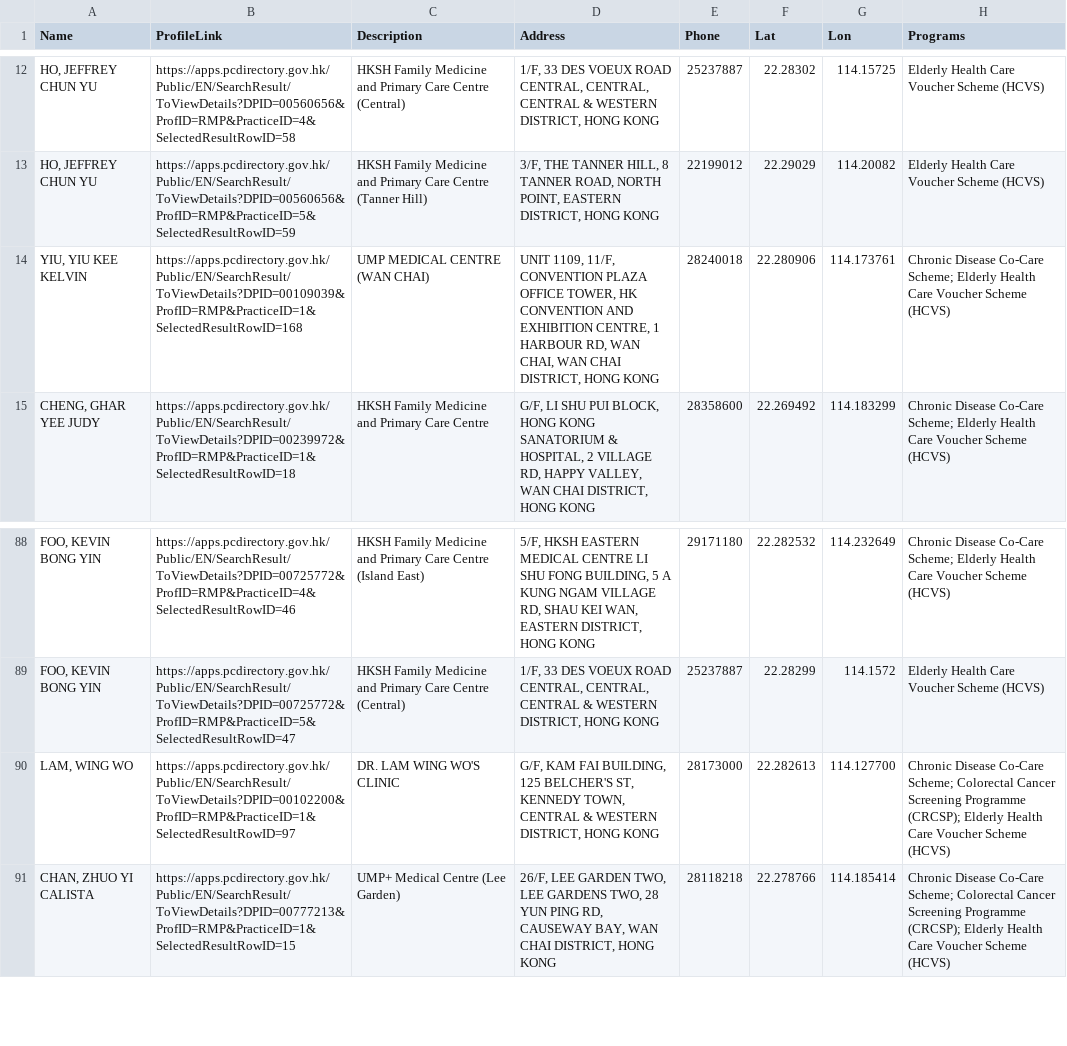
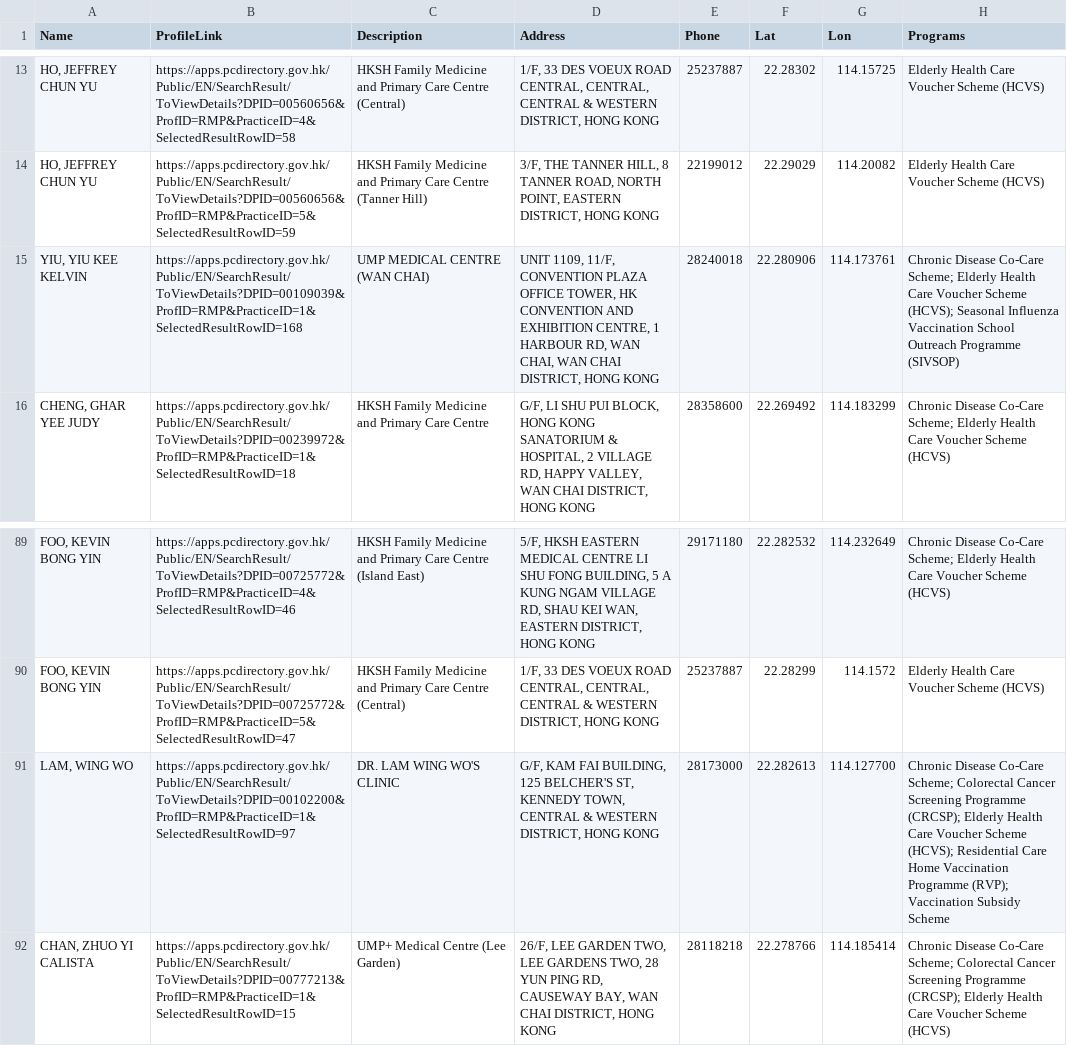
Before and after one commit to support-taipo/support-taipo.github.io, a CSV file: doctors.csv, drawn as a sheet; only a part is shown, gaps mark what is left out; the diff covers the shown part only.

```diff
--- a/doctors.csv
+++ b/doctors.csv
@@ -13,3 +14,3 @@ Name,ProfileLink,Description,Address,Phone,Lat,Lon,Programs
 "HO, JEFFREY CHUN YU",https://apps.pcdirectory.gov.hk/Public/EN/SearchResult/ToViewDetails?DPID=00560656&ProfID=RMP&PracticeID=5&SelectedResultRowID=59,HKSH Family Medicine and Primary Care Centre (Tanner Hill),"3/F, THE TANNER HILL, 8 TANNER ROAD, NORTH POINT, EASTERN DISTRICT, HONG KONG",22199012,22.29029,114.20082,Elderly Health Care Voucher Scheme (HCVS)
-"YIU, YIU KEE KELVIN",https://apps.pcdirectory.gov.hk/Public/EN/SearchResult/ToViewDetails?DPID=00109039&ProfID=RMP&PracticeID=1&SelectedResultRowID=168,UMP MEDICAL CENTRE (WAN CHAI),"UNIT 1109, 11/F, CONVENTION PLAZA OFFICE TOWER, HK CONVENTION AND EXHIBITION CENTRE, 1 HARBOUR RD, WAN CHAI, WAN CHAI DISTRICT, HONG KONG",28240018,22.280906,114.173761,Chronic Disease Co-Care Scheme; Elderly Health Care Voucher Scheme (HCVS)
+"YIU, YIU KEE KELVIN",https://apps.pcdirectory.gov.hk/Public/EN/SearchResult/ToViewDetails?DPID=00109039&ProfID=RMP&PracticeID=1&SelectedResultRowID=168,UMP MEDICAL CENTRE (WAN CHAI),"UNIT 1109, 11/F, CONVENTION PLAZA OFFICE TOWER, HK CONVENTION AND EXHIBITION CENTRE, 1 HARBOUR RD, WAN CHAI, WAN CHAI DISTRICT, HONG KONG",28240018,22.280906,114.173761,Chronic Disease Co-Care Scheme; Elderly Health Care Voucher Scheme (HCVS); Seasonal Influenza Vaccination School Outreach Programme (SIVSOP)
 "CHENG, GHAR YEE JUDY",https://apps.pcdirectory.gov.hk/Public/EN/SearchResult/ToViewDetails?DPID=00239972&ProfID=RMP&PracticeID=1&SelectedResultRowID=18,HKSH Family Medicine and Primary Care Centre,"G/F, LI SHU PUI BLOCK, HONG KONG SANATORIUM & HOSPITAL, 2 VILLAGE RD, HAPPY VALLEY, WAN CHAI DISTRICT, HONG KONG",28358600,22.269492,114.183299,Chronic Disease Co-Care Scheme; Elderly Health Care Voucher Scheme (HCVS)
@@ -89,3 +90,3 @@ Name,ProfileLink,Description,Address,Phone,Lat,Lon,Programs
 "FOO, KEVIN BONG YIN",https://apps.pcdirectory.gov.hk/Public/EN/SearchResult/ToViewDetails?DPID=00725772&ProfID=RMP&PracticeID=5&SelectedResultRowID=47,HKSH Family Medicine and Primary Care Centre (Central),"1/F, 33 DES VOEUX ROAD CENTRAL, CENTRAL, CENTRAL & WESTERN DISTRICT, HONG KONG",25237887,22.28299,114.1572,Elderly Health Care Voucher Scheme (HCVS)
-"LAM, WING WO",https://apps.pcdirectory.gov.hk/Public/EN/SearchResult/ToViewDetails?DPID=00102200&ProfID=RMP&PracticeID=1&SelectedResultRowID=97,DR. LAM WING WO'S CLINIC,"G/F, KAM FAI BUILDING, 125 BELCHER'S ST, KENNEDY TOWN, CENTRAL & WESTERN DISTRICT, HONG KONG",28173000,22.282613,114.127700,Chronic Disease Co-Care Scheme; Colorectal Cancer Screening Programme (CRCSP); Elderly Health Care Voucher Scheme (HCVS)
+"LAM, WING WO",https://apps.pcdirectory.gov.hk/Public/EN/SearchResult/ToViewDetails?DPID=00102200&ProfID=RMP&PracticeID=1&SelectedResultRowID=97,DR. LAM WING WO'S CLINIC,"G/F, KAM FAI BUILDING, 125 BELCHER'S ST, KENNEDY TOWN, CENTRAL & WESTERN DISTRICT, HONG KONG",28173000,22.282613,114.127700,Chronic Disease Co-Care Scheme; Colorectal Cancer Screening Programme (CRCSP); Elderly Health Care Voucher Scheme (HCVS); Residential Care Home Vaccination Programme (RVP); Vaccination Subsidy Scheme
 "CHAN, ZHUO YI CALISTA",https://apps.pcdirectory.gov.hk/Public/EN/SearchResult/ToViewDetails?DPID=00777213&ProfID=RMP&PracticeID=1&SelectedResultRowID=15,UMP+ Medical Centre (Lee Garden),"26/F, LEE GARDEN TWO, LEE GARDENS TWO, 28 YUN PING RD, CAUSEWAY BAY, WAN CHAI DISTRICT, HONG KONG",28118218,22.278766,114.185414,Chronic Disease Co-Care Scheme; Colorectal Cancer Screening Programme (CRCSP); Elderly Health Care Voucher Scheme (HCVS)
```
Also changed, not shown: 4 added rows, 4 removed rows and 29 edited cells elsewhere in this file.
